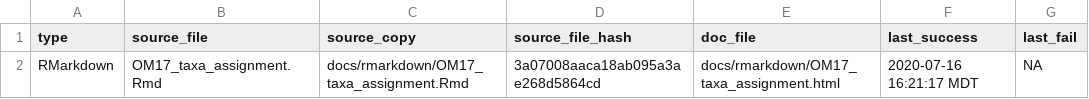
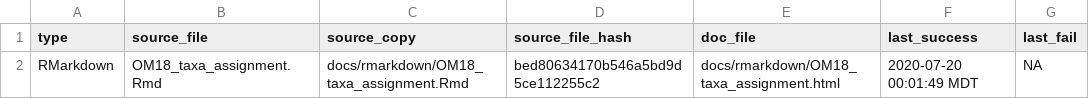
Before and after one commit to danote/Samail_16S_compilation, a CSV file: docs/.docs_hash.csv, drawn as a sheet.

```diff
--- a/docs/.docs_hash.csv
+++ b/docs/.docs_hash.csv
@@ -1,2 +1,2 @@
 type,source_file,source_copy,source_file_hash,doc_file,last_success,last_fail
-RMarkdown,OM17_taxa_assignment.Rmd,docs/rmarkdown/OM17_taxa_assignment.Rmd,3a07008aaca18ab095a3ae268d5864cd,docs/rmarkdown/OM17_taxa_assignment.html,2020-07-16 16:21:17 MDT,NA
+RMarkdown,OM18_taxa_assignment.Rmd,docs/rmarkdown/OM18_taxa_assignment.Rmd,bed80634170b546a5bd9d5ce112255c2,docs/rmarkdown/OM18_taxa_assignment.html,2020-07-20 00:01:49 MDT,NA
```
Also changed, not shown: 13 other files.
